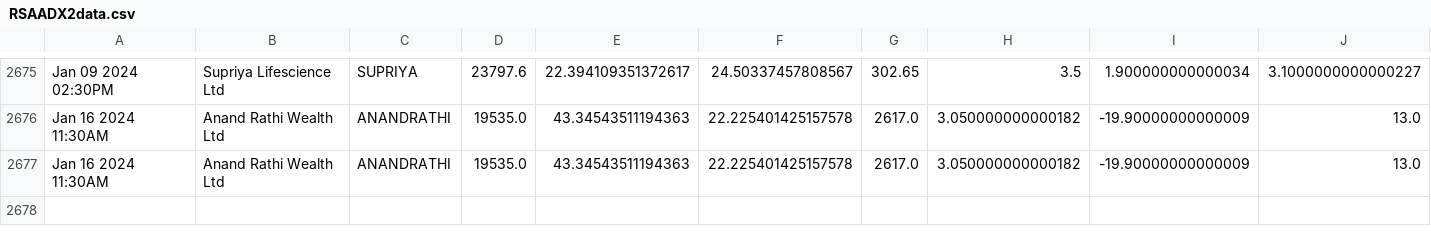
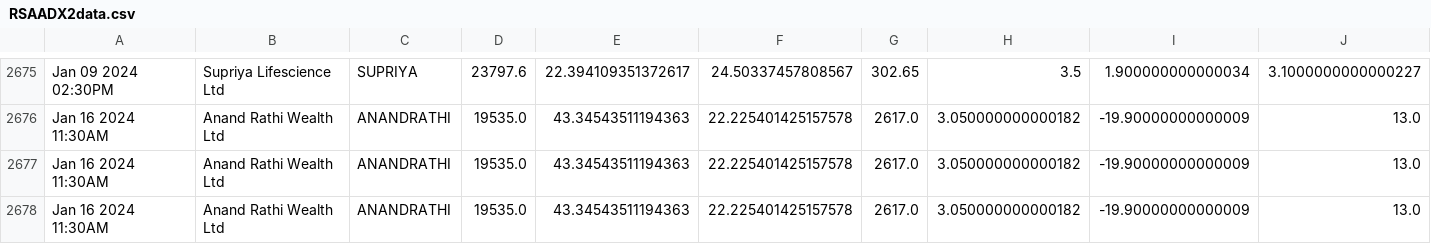
Before and after one commit to bentx/StockSpell, a CSV file: Results/details/RSAADX2data.csv, drawn as a sheet; only a part is shown, gaps mark what is left out; rows hold the shown columns only; the diff names each change by its address in the sheet, - before the commit and + after, or states it on an @@ line.

```diff
--- a/Results/details/RSAADX2data.csv
+++ b/Results/details/RSAADX2data.csv
+row 2678: Jan 16 2024 11:30AM | Anand Rathi Wealth Ltd | ANANDRATHI | 19535.0 | 43.34543511194363 | 22.225401425157578 | 2617.0 | 3.050000000000182 | -19.90000000000009 | 13.0
```
Also changed, not shown: Results/details/1WA10data.csv, Results/details/1WA12data.csv, 28 other files.
